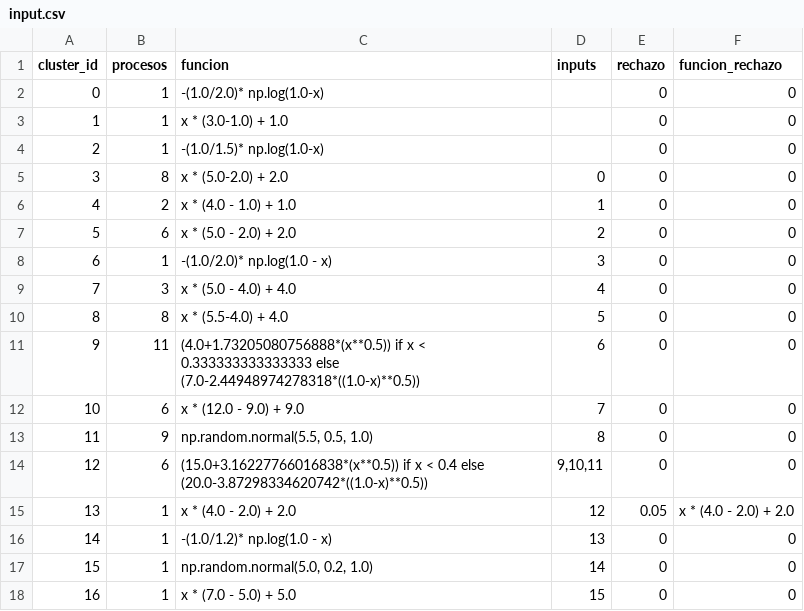
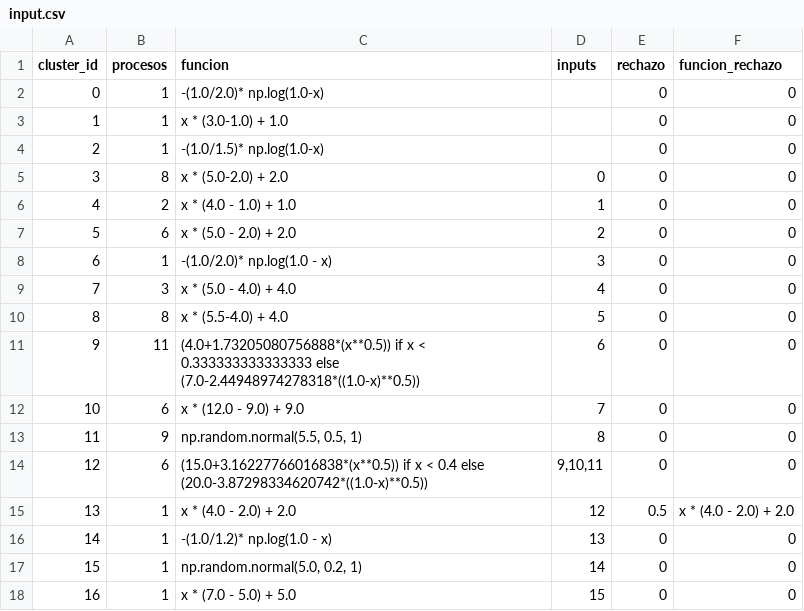
Before and after one commit to Juan7655/simulacion_teoria_de_colas, a CSV file: files/input.csv, drawn as a sheet.

Commit message:
fixed sorting and definition of input list

```diff
--- a/files/input.csv
+++ b/files/input.csv
@@ -12,7 +12,7 @@ cluster_id,procesos,funcion,inputs,rechazo,funcion_rechazo
 10,6,x * (12.0 - 9.0) + 9.0,7,0,0
-11,9,"np.random.normal(5.5, 0.5, 1.0)",8,0,0
+11,9,"np.random.normal(5.5, 0.5, 1)",8,0,0
 12,6,(15.0+3.16227766016838*(x**0.5)) if x < 0.4 else (20.0-3.87298334620742*((1.0-x)**0.5)),"9,10,11",0,0
-13,1,x * (4.0 - 2.0) + 2.0,12,0.05,x * (4.0 - 2.0) + 2.0
+13,1,x * (4.0 - 2.0) + 2.0,12,0.5,x * (4.0 - 2.0) + 2.0
 14,1,-(1.0/1.2)* np.log(1.0 - x),13,0,0
-15,1,"np.random.normal(5.0, 0.2, 1.0)",14,0,0
+15,1,"np.random.normal(5.0, 0.2, 1)",14,0,0
 16,1,x * (7.0 - 5.0) + 5.0,15,0,0
```
Also changed, not shown: 15 other files.
